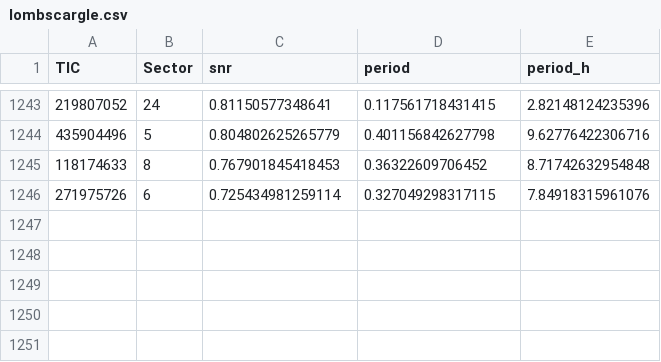
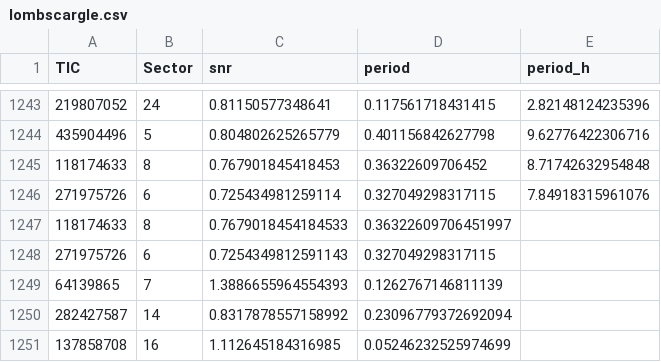
Before and after one commit to ekaterinailin/MalachiteMountains, a CSV file: data/gaia/lombscargle.csv, drawn as a sheet; only a part is shown, gaps mark what is left out; the diff names each change by its address in the sheet, - before the commit and + after, or states it on an @@ line.

```diff
--- a/data/gaia/lombscargle.csv
+++ b/data/gaia/lombscargle.csv
+row 1247: 118174633 | 8 | 0.7679018454184533 | 0.36322609706451997
+row 1248: 271975726 | 6 | 0.7254349812591143 | 0.327049298317115
+row 1249: 64139865 | 7 | 1.3886655964554393 | 0.1262767146811139
+row 1250: 282427587 | 14 | 0.8317878557158992 | 0.23096779372692094
+row 1251: 137858708 | 16 | 1.112645184316985 | 0.05246232525974699
```
Also changed, not shown: 5 other files.
